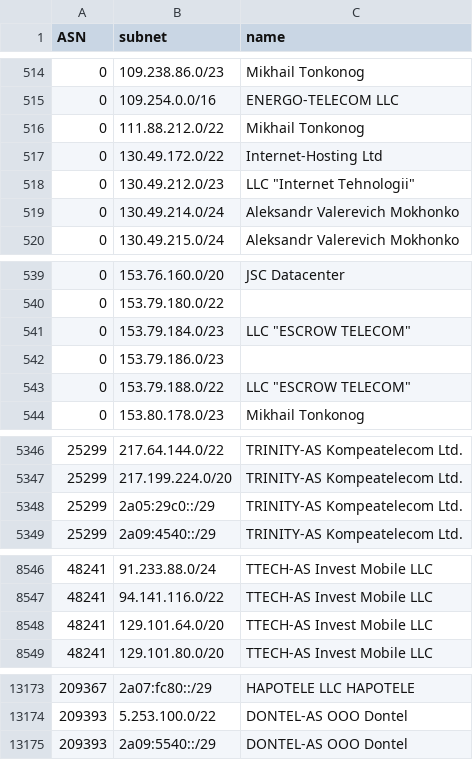
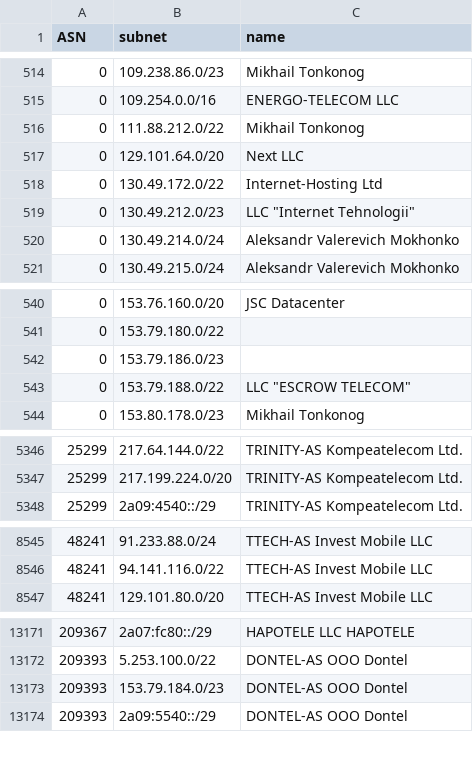
Before and after one commit to esergion/subnets-fetcher, a CSV file: countries/ru/subnets.csv, drawn as a sheet; only a part is shown, gaps mark what is left out; the diff covers the shown part only.

```diff
--- a/countries/ru/subnets.csv
+++ b/countries/ru/subnets.csv
@@ -516,2 +516,3 @@ ASN,subnet,name
 0,111.88.212.0/22,Mikhail Tonkonog
+0,129.101.64.0/20,Next LLC
 0,130.49.172.0/22,Internet-Hosting Ltd
@@ -540,3 +541,2 @@ ASN,subnet,name
 0,153.79.180.0/22,
-0,153.79.184.0/23,"LLC ""ESCROW TELECOM"""
 0,153.79.186.0/23,
@@ -5347,3 +5347,2 @@ ASN,subnet,name
 25299,217.199.224.0/20,TRINITY-AS Kompeatelecom Ltd.
-25299,2a05:29c0::/29,TRINITY-AS Kompeatelecom Ltd.
 25299,2a09:4540::/29,TRINITY-AS Kompeatelecom Ltd.
@@ -8547,3 +8546,2 @@ ASN,subnet,name
 48241,94.141.116.0/22,TTECH-AS Invest Mobile LLC
-48241,129.101.64.0/20,TTECH-AS Invest Mobile LLC
 48241,129.101.80.0/20,TTECH-AS Invest Mobile LLC
@@ -13174,2 +13172,3 @@ ASN,subnet,name
 209393,5.253.100.0/22,DONTEL-AS OOO Dontel
+209393,153.79.184.0/23,DONTEL-AS OOO Dontel
 209393,2a09:5540::/29,DONTEL-AS OOO Dontel
```
Also changed, not shown: 1 added row elsewhere in this file, 1 other file.
